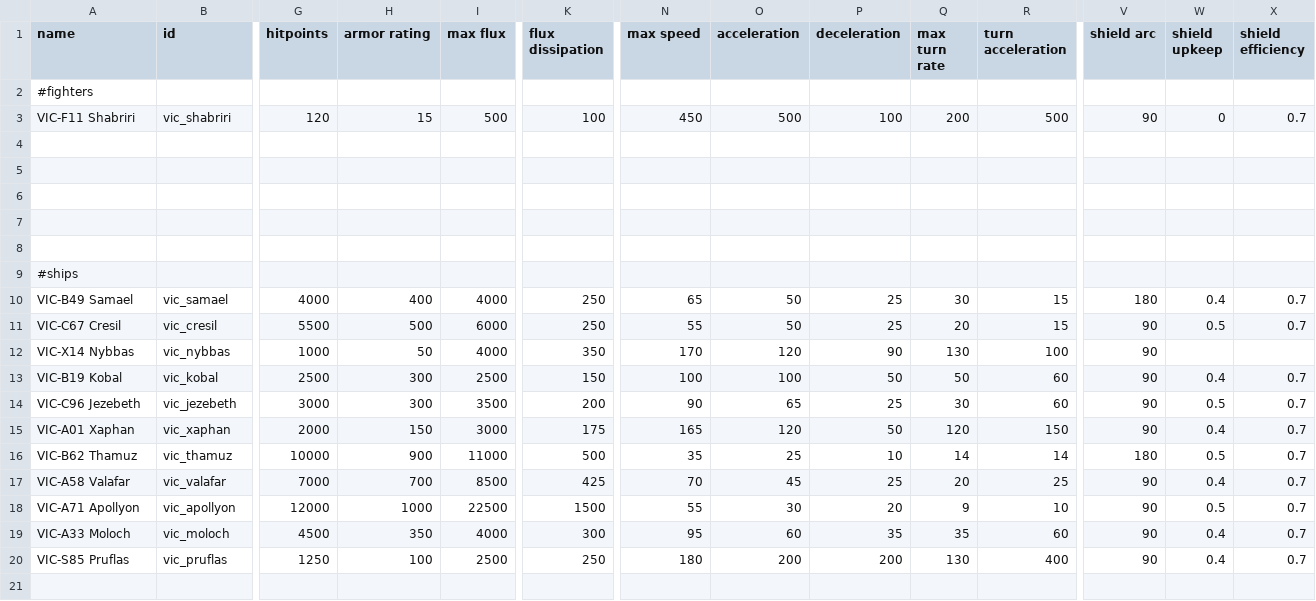
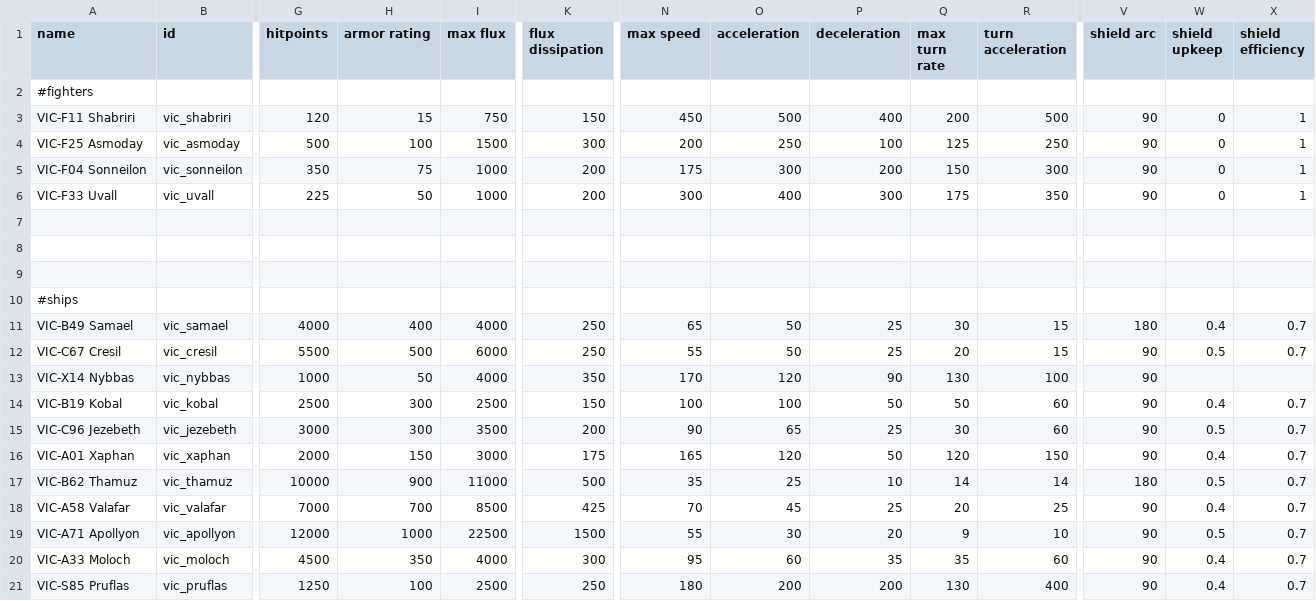
Before and after one commit to AstaratStarsector/VIC, a CSV file: VIC/data/hulls/ship_data.csv, drawn as a sheet; only a part is shown, gaps mark what is left out; rows hold the shown columns only; the diff names each change by its address in the sheet, - before the commit and + after, or states it on an @@ line.

```diff
--- a/VIC/data/hulls/ship_data.csv
+++ b/VIC/data/hulls/ship_data.csv
-I3 (max flux): 500
+I3 (max flux): 750
-K3 (flux dissipation): 100
+K3 (flux dissipation): 150
-P3 (deceleration): 100
+P3 (deceleration): 400
-X3 (shield efficiency): 0.7
+X3 (shield efficiency): 1
-row 4: (empty)
+row 4: VIC-F25 Asmoday | vic_asmoday | 500 | 100 | 1500 | 300 | 200 | 250 | 100 | 125 | 250 | 90 | 0 | 1
-row 5: (empty)
+row 5: VIC-F04 Sonneilon | vic_sonneilon | 350 | 75 | 1000 | 200 | 175 | 300 | 200 | 150 | 300 | 90 | 0 | 1
+row 6: VIC-F33 Uvall | vic_uvall | 225 | 50 | 1000 | 200 | 300 | 400 | 300 | 175 | 350 | 90 | 0 | 1
```
Also changed, not shown: VIC/data/campaign/market_conditions.csv, VIC/data/hulls/wing_data.csv, 25 other files.
